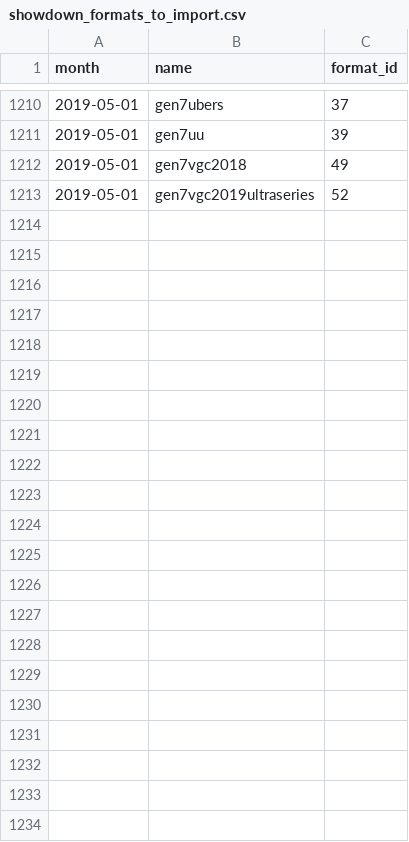
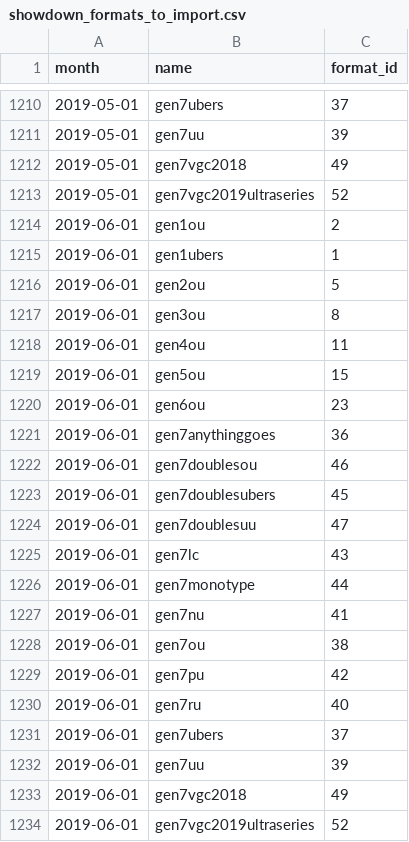
Before and after one commit to jpirnat/dex, a CSV file: data/showdown_formats_to_import.csv, drawn as a sheet; only a part is shown, gaps mark what is left out.

```diff
--- a/data/showdown_formats_to_import.csv
+++ b/data/showdown_formats_to_import.csv
@@ -1213 +1213,22 @@ month,name,format_id
 2019-05-01,gen7vgc2019ultraseries,52
+2019-06-01,gen1ou,2
+2019-06-01,gen1ubers,1
+2019-06-01,gen2ou,5
+2019-06-01,gen3ou,8
+2019-06-01,gen4ou,11
+2019-06-01,gen5ou,15
+2019-06-01,gen6ou,23
+2019-06-01,gen7anythinggoes,36
+2019-06-01,gen7doublesou,46
+2019-06-01,gen7doublesubers,45
+2019-06-01,gen7doublesuu,47
+2019-06-01,gen7lc,43
+2019-06-01,gen7monotype,44
+2019-06-01,gen7nu,41
+2019-06-01,gen7ou,38
+2019-06-01,gen7pu,42
+2019-06-01,gen7ru,40
+2019-06-01,gen7ubers,37
+2019-06-01,gen7uu,39
+2019-06-01,gen7vgc2018,49
+2019-06-01,gen7vgc2019ultraseries,52
```
Also changed, not shown: data/showdown_abilities_to_ignore.csv, data/showdown_formats_to_ignore.csv, 1 other file.
